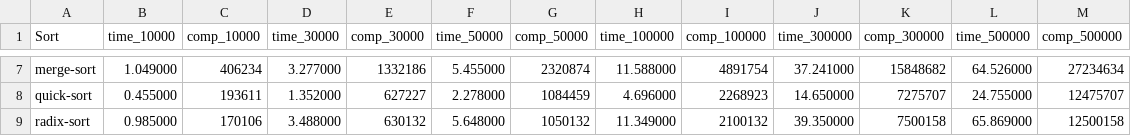
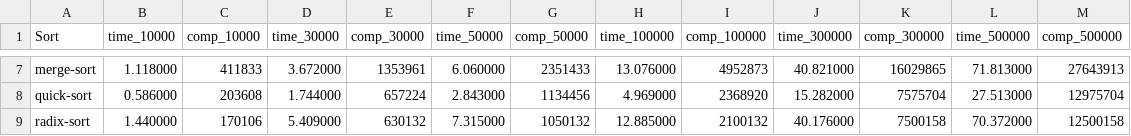
Before and after one commit to huynhtuan17ti/Sorting-Overview, a CSV file: src/data/result_rev.csv, drawn as a sheet; only a part is shown, gaps mark what is left out; the diff covers the shown part only; the diff names each change by its address in the sheet, - before the commit and + after, or states it on an @@ line.

```diff
--- a/src/data/result_rev.csv
+++ b/src/data/result_rev.csv
-B7 (time_10000): 1.049000
+B7 (time_10000): 1.118000
-C7 (comp_10000): 406234
+C7 (comp_10000): 411833
-D7 (time_30000): 3.277000
+D7 (time_30000): 3.672000
-E7 (comp_30000): 1332186
+E7 (comp_30000): 1353961
-F7 (time_50000): 5.455000
+F7 (time_50000): 6.060000
-G7 (comp_50000): 2320874
+G7 (comp_50000): 2351433
-H7 (time_100000): 11.588000
+H7 (time_100000): 13.076000
-I7 (comp_100000): 4891754
+I7 (comp_100000): 4952873
-J7 (time_300000): 37.241000
+J7 (time_300000): 40.821000
-K7 (comp_300000): 15848682
+K7 (comp_300000): 16029865
-L7 (time_500000): 64.526000
+L7 (time_500000): 71.813000
-M7 (comp_500000): 27234634
+M7 (comp_500000): 27643913
-B8 (time_10000): 0.455000
+B8 (time_10000): 0.586000
-C8 (comp_10000): 193611
+C8 (comp_10000): 203608
-D8 (time_30000): 1.352000
+D8 (time_30000): 1.744000
-E8 (comp_30000): 627227
+E8 (comp_30000): 657224
-F8 (time_50000): 2.278000
+F8 (time_50000): 2.843000
-G8 (comp_50000): 1084459
+G8 (comp_50000): 1134456
-H8 (time_100000): 4.696000
+H8 (time_100000): 4.969000
-I8 (comp_100000): 2268923
+I8 (comp_100000): 2368920
-J8 (time_300000): 14.650000
+J8 (time_300000): 15.282000
-K8 (comp_300000): 7275707
+K8 (comp_300000): 7575704
-L8 (time_500000): 24.755000
+L8 (time_500000): 27.513000
-M8 (comp_500000): 12475707
+M8 (comp_500000): 12975704
-B9 (time_10000): 0.985000
+B9 (time_10000): 1.440000
-D9 (time_30000): 3.488000
+D9 (time_30000): 5.409000
-F9 (time_50000): 5.648000
+F9 (time_50000): 7.315000
-H9 (time_100000): 11.349000
+H9 (time_100000): 12.885000
-J9 (time_300000): 39.350000
+J9 (time_300000): 40.176000
-L9 (time_500000): 65.869000
+L9 (time_500000): 70.372000
```
Also changed, not shown: 84 edited cells elsewhere in this file, src/data/result_nsorted.csv, src/data/result_rand.csv, 20 other files.
